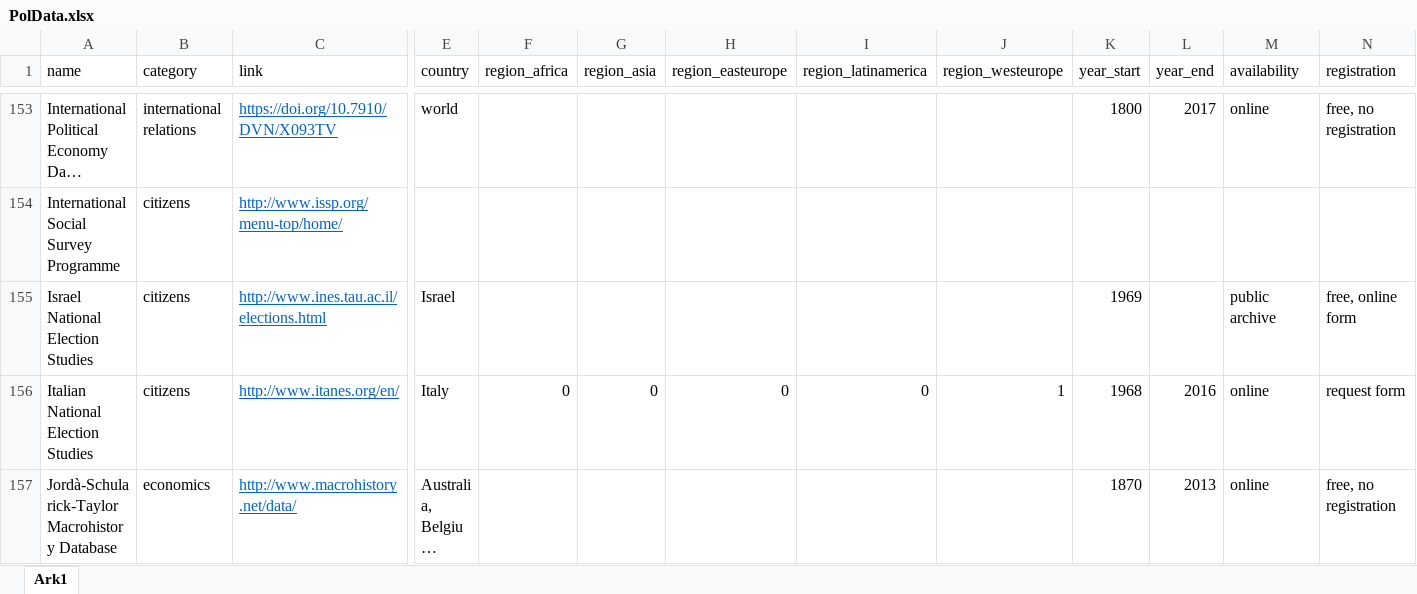
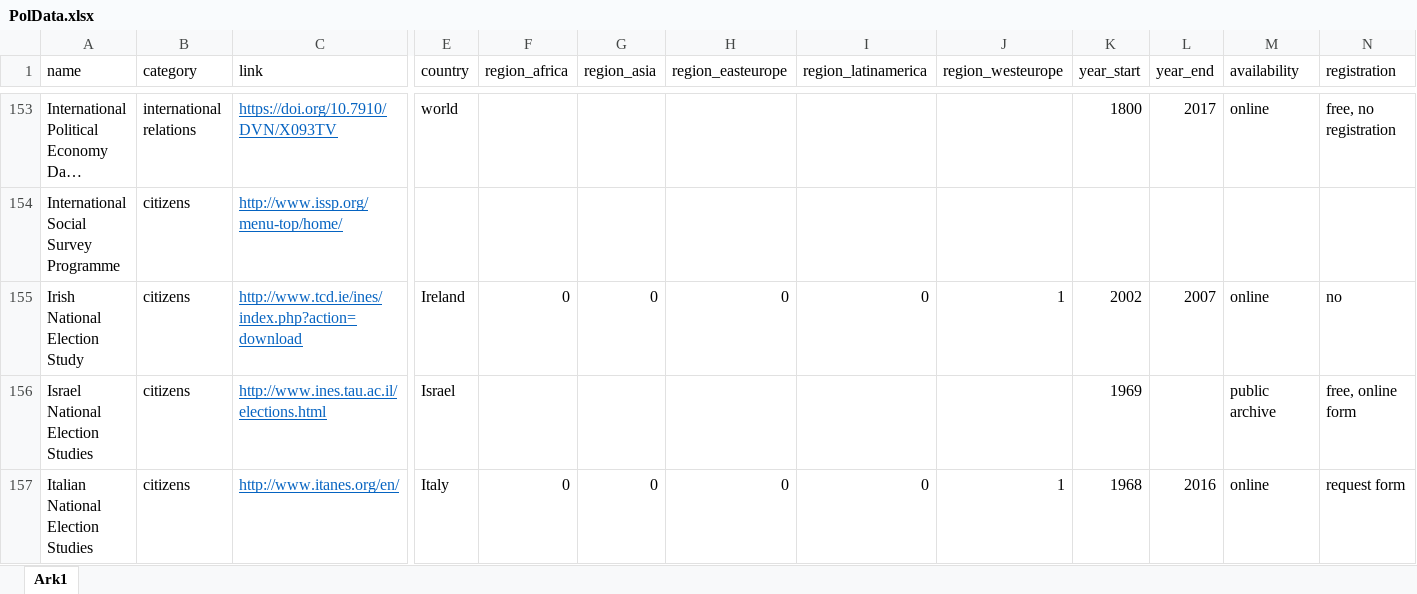
Before and after one commit to erikgahner/PolData, an Excel workbook: PolData.xlsx, sheet Ark1, drawn as a sheet; only a part is shown, gaps mark what is left out; the shorter side is filled out with more unchanged rows; long unchanged cells end in …; values as stored, in another font and other column widths than the file's, no borders; rows hold the shown columns only; the diff names each change by its address in the sheet, - before the commit and + after, or states it on an @@ line.

Commit message:
add 'Irish National Election Study'

```diff
--- a/PolData.xlsx (sheet Ark1)
+++ b/PolData.xlsx (sheet Ark1)
+row 155: Irish National Election Study | citizens | http://www.tcd.ie/ines/index.php?action=download | Ireland | 0 | 0 | 0 | 0 | 1 | 2002 | 2007 | online | no
```
Also changed, not shown: 4 other files.
